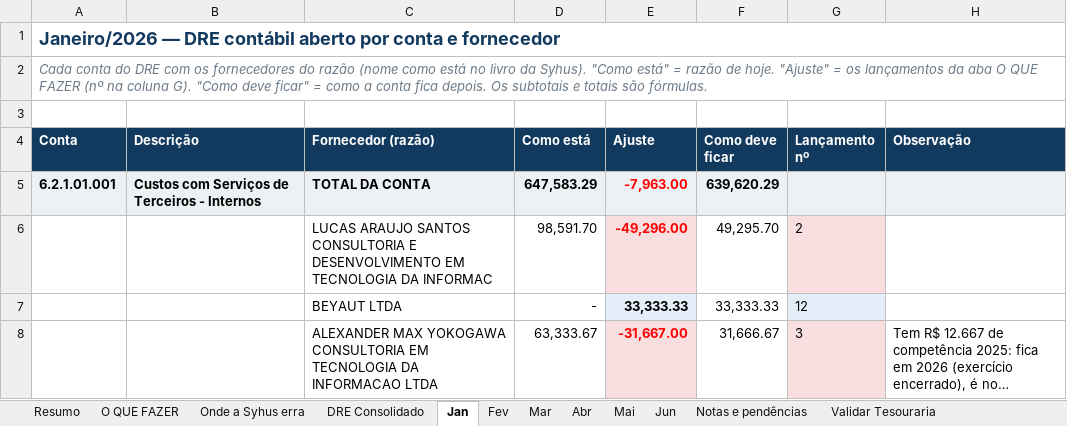
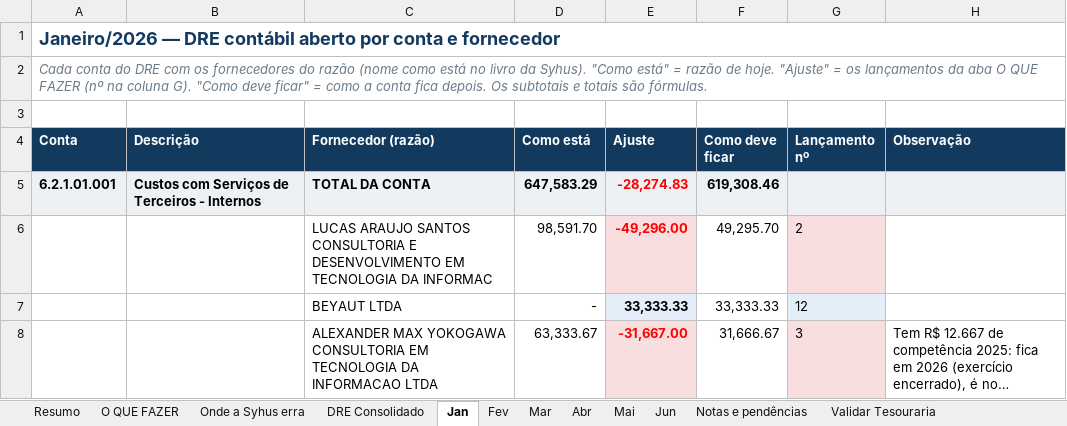
Before and after one commit to nathaliasmiguel-debug/jusfy, an Excel workbook: entregas/Jusfy - DRE Contabil Q1-Q2 2026 v4 - 24.09.26.xlsx, sheet Jan, drawn as a sheet; only a part is shown; long unchanged cells end in …; values as stored, in another font and other column widths than the file's, no borders; the diff covers the shown part only; the diff names each change by its address in the sheet, - before the commit and + after, or states it on an @@ line.

```diff
--- a/entregas/Jusfy - DRE Contabil Q1-Q2 2026 v4 - 24.09.26.xlsx (sheet Jan)
+++ b/entregas/Jusfy - DRE Contabil Q1-Q2 2026 v4 - 24.09.26.xlsx (sheet Jan)
-E5 (Ajuste): -7,963.00
+E5 (Ajuste): -28,274.83
-F5 (Como deve ficar): 639,620.29
+F5 (Como deve ficar): 619,308.46
```
Also changed, not shown: 5 added rows, 6 removed rows, 13 edited cells and cell formats elsewhere in this sheet, sheet DRE Consolidado, sheet O QUE FAZER, sheet Fev, sheet Mai, sheet Resumo, sheet Jun, 3 more sheets, formulas that keep their value, 1 other file.
